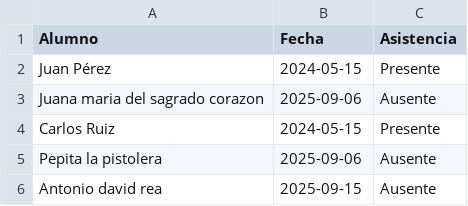
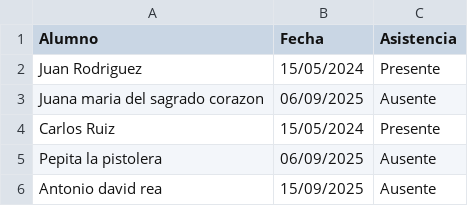
Before and after one commit to DavidReaIFTS24/CRUD-python-, a CSV file: asistencia.csv, drawn as a sheet.

Commit message:
cambios en fecha

```diff
--- a/asistencia.csv
+++ b/asistencia.csv
@@ -1,6 +1,6 @@
 Alumno,Fecha,Asistencia
-Juan Pérez,2024-05-15,Presente
-Juana maria del sagrado corazon,2025-09-06,Ausente
-Carlos Ruiz,2024-05-15,Presente
-Pepita la pistolera,2025-09-06,Ausente
-Antonio david rea,2025-09-15,Ausente
+Juan Rodriguez,15/05/2024,Presente
+Juana maria del sagrado corazon,06/09/2025,Ausente
+Carlos Ruiz,15/05/2024,Presente
+Pepita la pistolera,06/09/2025,Ausente
+Antonio david rea,15/09/2025,Ausente
```
Also changed, not shown: 1 other file.
